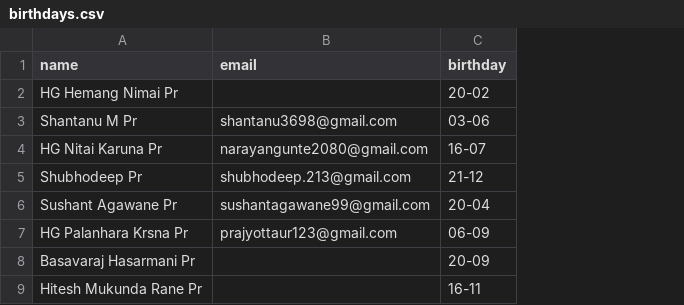
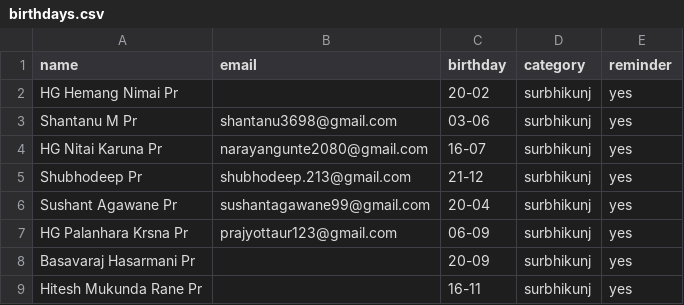
Before and after one commit to pratyushkottawar/Birthday_Mailer, a CSV file: data/birthdays.csv, drawn as a sheet; only a part is shown; the diff names each change by its address in the sheet, - before the commit and + after, or states it on an @@ line.

```diff
--- a/data/birthdays.csv
+++ b/data/birthdays.csv
+column D (category), rows 2-9: all surbhikunj
+column E (reminder), rows 2-9: all yes
```
Also changed, not shown: 3 other files.
